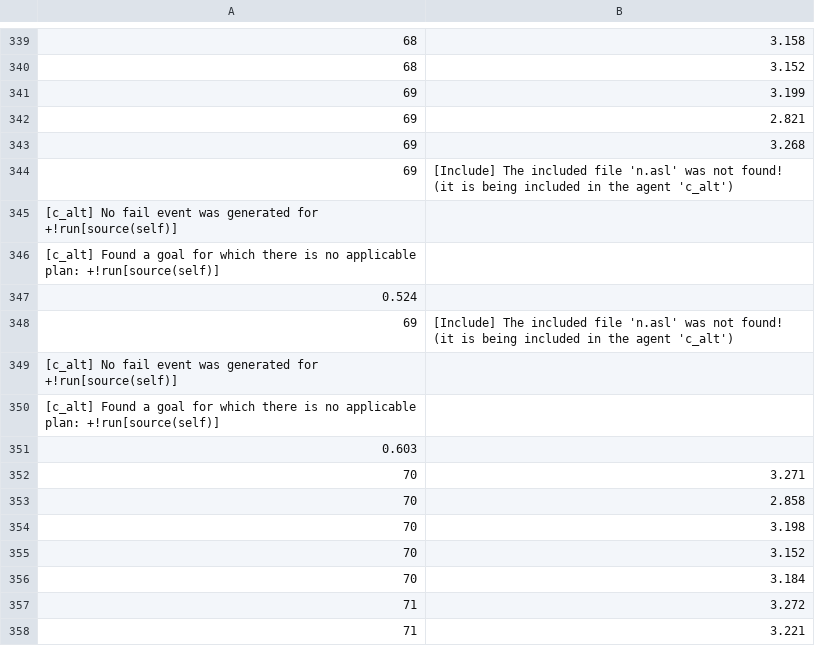
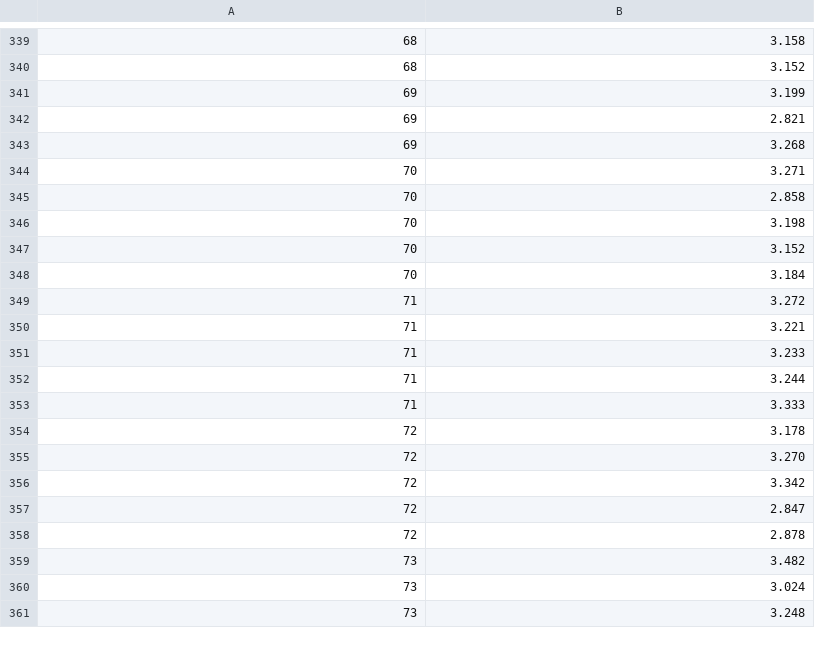
Before and after one commit to agentspeakers/benchmark, a CSV file: jason-er/cnp/data-er.csv, drawn as a sheet; only a part is shown, gaps mark what is left out; the shorter side is filled out with more unchanged rows.

```diff
--- a/jason-er/cnp/data-er.csv
+++ b/jason-er/cnp/data-er.csv
@@ -343,10 +343,2 @@
 69,3.268
-69,[Include] The included file 'n.asl' was not found! (it is being included in the agent 'c_alt')
-[c_alt] No fail event was generated for +!run[source(self)]
-[c_alt] Found a goal for which there is no applicable plan: +!run[source(self)]
-0.524
-69,[Include] The included file 'n.asl' was not found! (it is being included in the agent 'c_alt')
-[c_alt] No fail event was generated for +!run[source(self)]
-[c_alt] Found a goal for which there is no applicable plan: +!run[source(self)]
-0.603
 70,3.271
```
Also changed, not shown: 1 other file.
